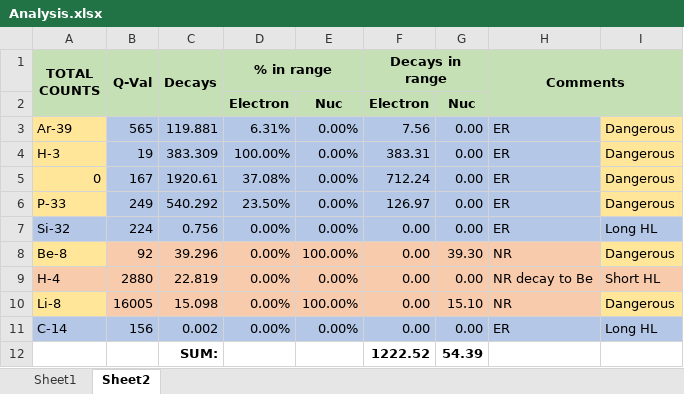
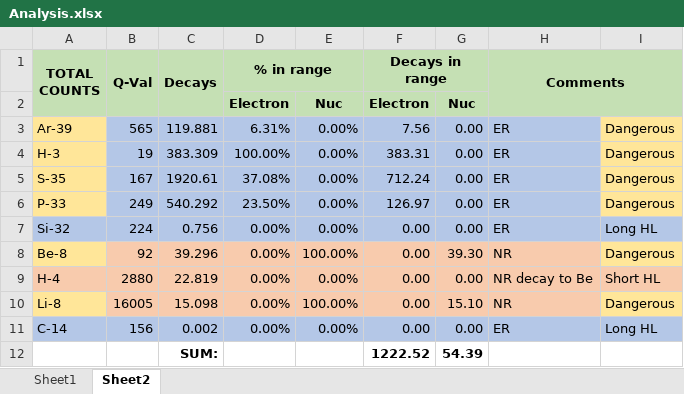
Before and after one commit to TomSB1423/nucleide_data, an Excel workbook: Analysis.xlsx, sheet Sheet2, drawn as a sheet; values as stored, in another font and other column widths than the file's, no borders; the diff names each change by its address in the sheet, - before the commit and + after, or states it on an @@ line.

```diff
--- a/Analysis.xlsx (sheet Sheet2)
+++ b/Analysis.xlsx (sheet Sheet2)
-A5 (TOTAL COUNTS): 0
+A5 (TOTAL COUNTS): S-35
```
Also changed, not shown: 10 other files.
